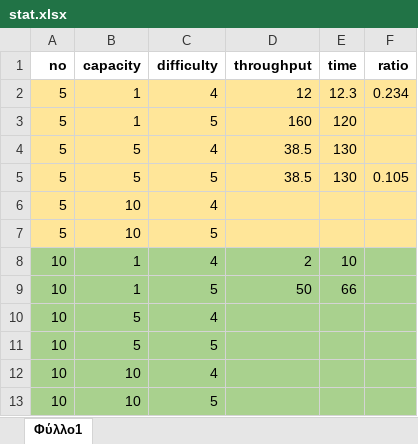
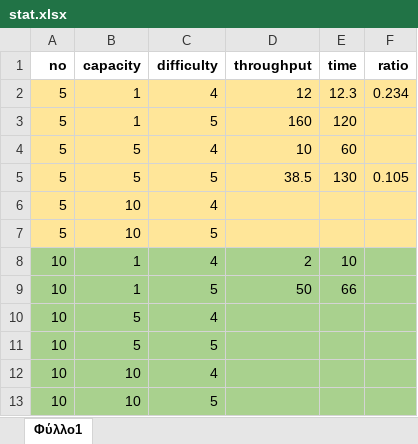
Before and after one commit to marinakontalexi/Noobcash, an Excel workbook: docs/stat.xlsx, sheet Φύλλο1, drawn as a sheet; values as stored, in another font and other column widths than the file's, no borders; the diff names each change by its address in the sheet, - before the commit and + after, or states it on an @@ line.

```diff
--- a/docs/stat.xlsx (sheet Φύλλο1)
+++ b/docs/stat.xlsx (sheet Φύλλο1)
-D4 (throughput): 38.5
+D4 (throughput): 10
-E4 (time): 130
+E4 (time): 60
```
Also changed, not shown: 2 other files.
